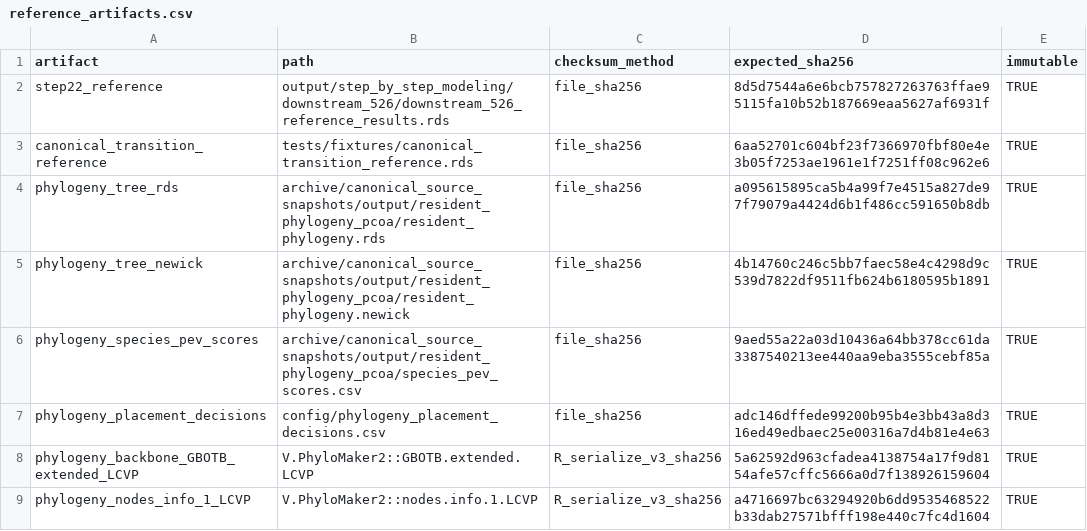
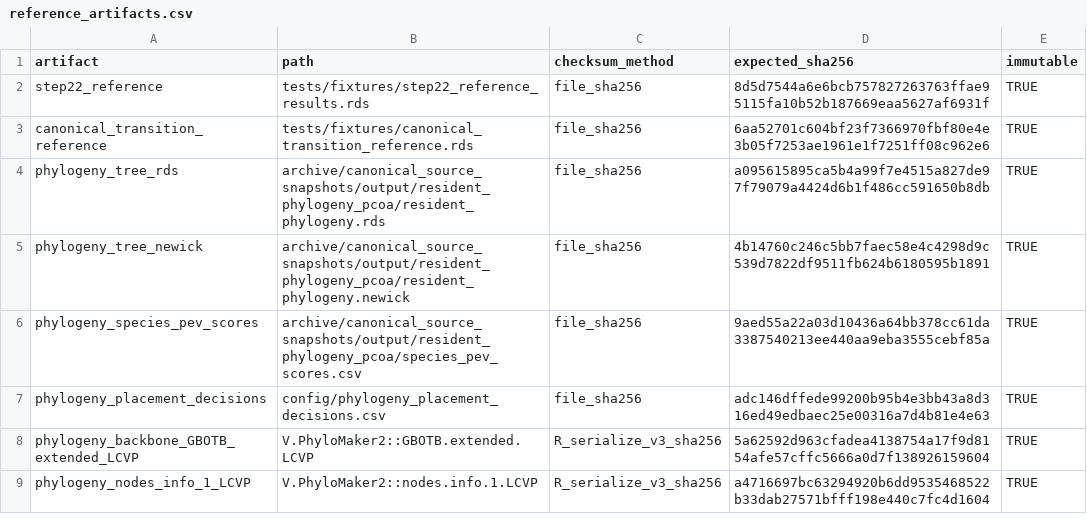
Before and after one commit to billurbektas/TransPlant_winners_losers, a CSV file: config/reference_artifacts.csv, drawn as a sheet.

```diff
--- a/config/reference_artifacts.csv
+++ b/config/reference_artifacts.csv
@@ -1,3 +1,3 @@
 artifact,path,checksum_method,expected_sha256,immutable
-step22_reference,output/step_by_step_modeling/downstream_526/downstream_526_reference_results.rds,file_sha256,8d5d7544a6e6bcb757827263763ffae95115fa10b52b187669eaa5627af6931f,TRUE
+step22_reference,tests/fixtures/step22_reference_results.rds,file_sha256,8d5d7544a6e6bcb757827263763ffae95115fa10b52b187669eaa5627af6931f,TRUE
 canonical_transition_reference,tests/fixtures/canonical_transition_reference.rds,file_sha256,6aa52701c604bf23f7366970fbf80e4e3b05f7253ae1961e1f7251ff08c962e6,TRUE
```
Also changed, not shown: config/retained_figures.csv, output/manifests/active_scientific_source_inventory.csv, 61 other files.
